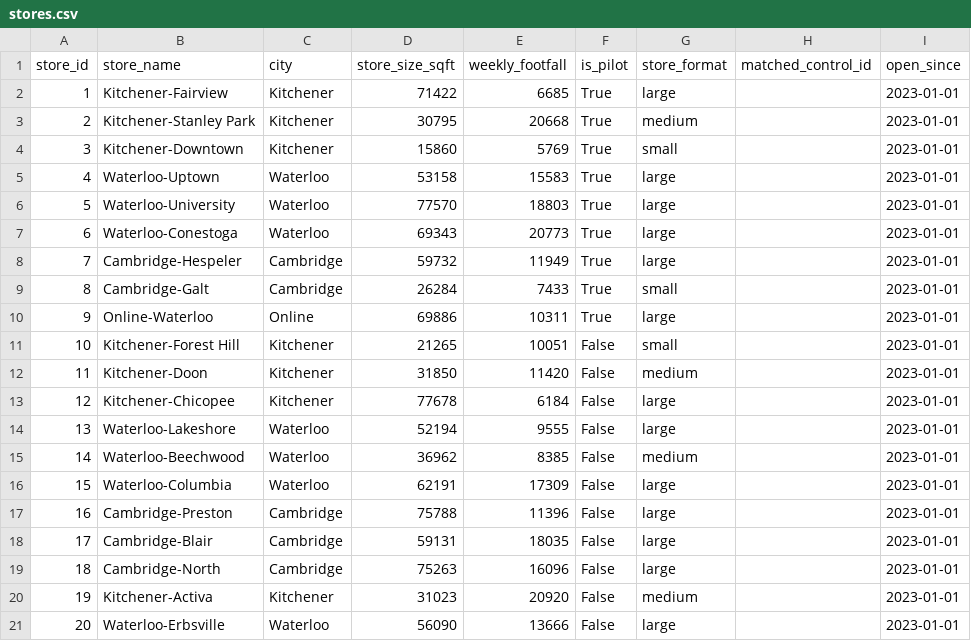
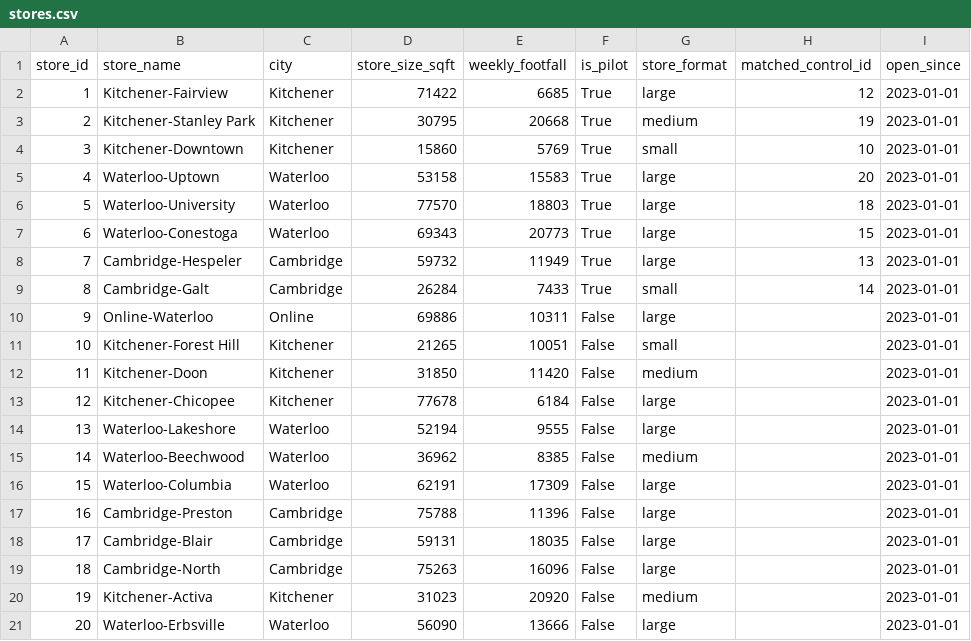
Before and after one commit to sabifarhat/causal-pricing-inference, a CSV file: data/stores.csv, drawn as a sheet.

Commit message:
notebook 01 complete — EDA, store matching, analytical_table

```diff
--- a/data/stores.csv
+++ b/data/stores.csv
@@ -1,11 +1,11 @@
 store_id,store_name,city,store_size_sqft,weekly_footfall,is_pilot,store_format,matched_control_id,open_since
-1,Kitchener-Fairview,Kitchener,71422,6685,True,large,,2023-01-01
-2,Kitchener-Stanley Park,Kitchener,30795,20668,True,medium,,2023-01-01
-3,Kitchener-Downtown,Kitchener,15860,5769,True,small,,2023-01-01
-4,Waterloo-Uptown,Waterloo,53158,15583,True,large,,2023-01-01
-5,Waterloo-University,Waterloo,77570,18803,True,large,,2023-01-01
-6,Waterloo-Conestoga,Waterloo,69343,20773,True,large,,2023-01-01
-7,Cambridge-Hespeler,Cambridge,59732,11949,True,large,,2023-01-01
-8,Cambridge-Galt,Cambridge,26284,7433,True,small,,2023-01-01
-9,Online-Waterloo,Online,69886,10311,True,large,,2023-01-01
+1,Kitchener-Fairview,Kitchener,71422,6685,True,large,12,2023-01-01
+2,Kitchener-Stanley Park,Kitchener,30795,20668,True,medium,19,2023-01-01
+3,Kitchener-Downtown,Kitchener,15860,5769,True,small,10,2023-01-01
+4,Waterloo-Uptown,Waterloo,53158,15583,True,large,20,2023-01-01
+5,Waterloo-University,Waterloo,77570,18803,True,large,18,2023-01-01
+6,Waterloo-Conestoga,Waterloo,69343,20773,True,large,15,2023-01-01
+7,Cambridge-Hespeler,Cambridge,59732,11949,True,large,13,2023-01-01
+8,Cambridge-Galt,Cambridge,26284,7433,True,small,14,2023-01-01
+9,Online-Waterloo,Online,69886,10311,False,large,,2023-01-01
 10,Kitchener-Forest Hill,Kitchener,21265,10051,False,small,,2023-01-01
```
Also changed, not shown: 3 other files.
